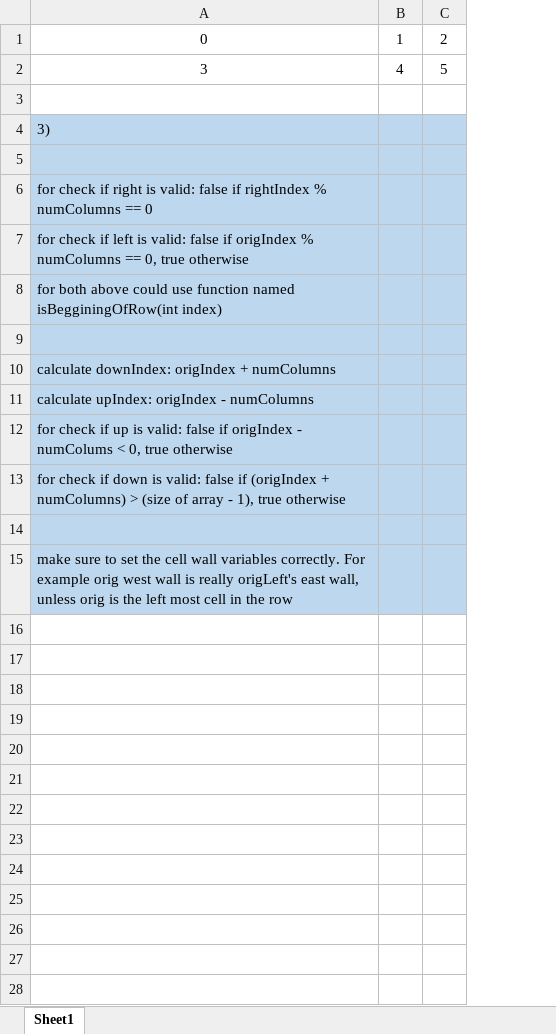
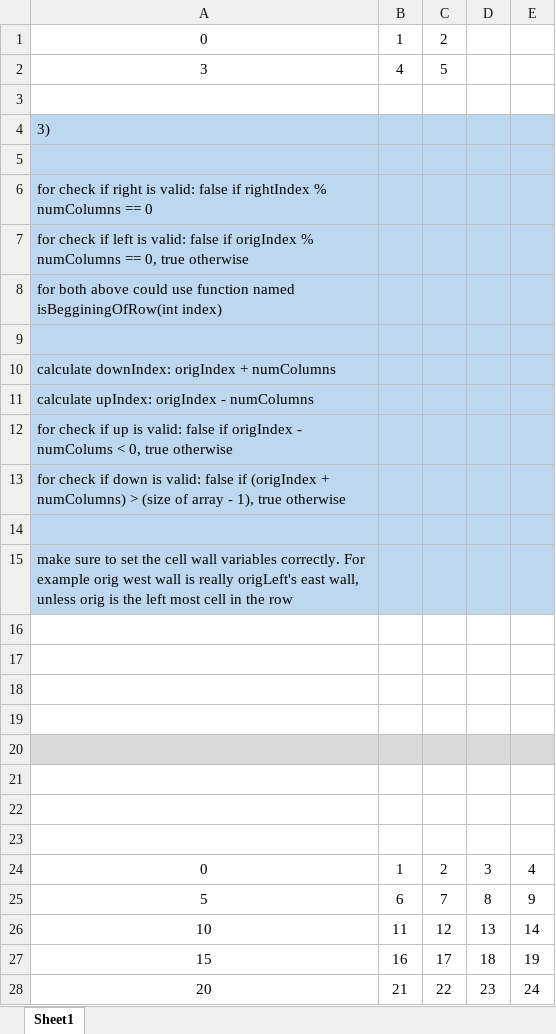
Before and after one commit to alex-lerch/program4, an Excel workbook: program4-logic.xlsx, sheet Sheet1, drawn as a sheet; values as stored, in another font and other column widths than the file's, no borders; the diff names each change by its address in the sheet, - before the commit and + after, or states it on an @@ line.

Commit message:
Maze.h, Maze.cpp: program now removes walls and updates the disjoint set checking for the completed maze end condition

```diff
--- a/program4-logic.xlsx (sheet Sheet1)
+++ b/program4-logic.xlsx (sheet Sheet1)
+column D, empty
+column E, empty
+row 16: (empty)
+row 17: (empty)
+row 18: (empty)
+row 19: (empty)
+row 20: (empty)
+row 21: (empty)
+row 22: (empty)
+row 23: (empty)
+row 24: 0 | 1 | 2 | 3 | 4
+row 25: 5 | 6 | 7 | 8 | 9
+row 26: 10 | 11 | 12 | 13 | 14
+row 27: 15 | 16 | 17 | 18 | 19
+row 28: 20 | 21 | 22 | 23 | 24
```
Also changed, not shown: 5 other files.
